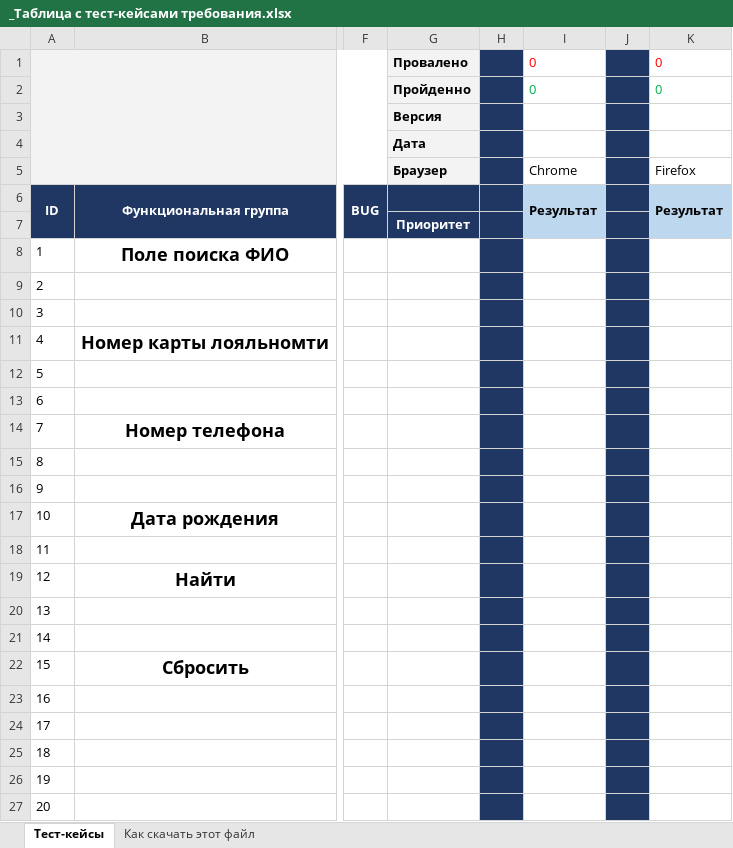
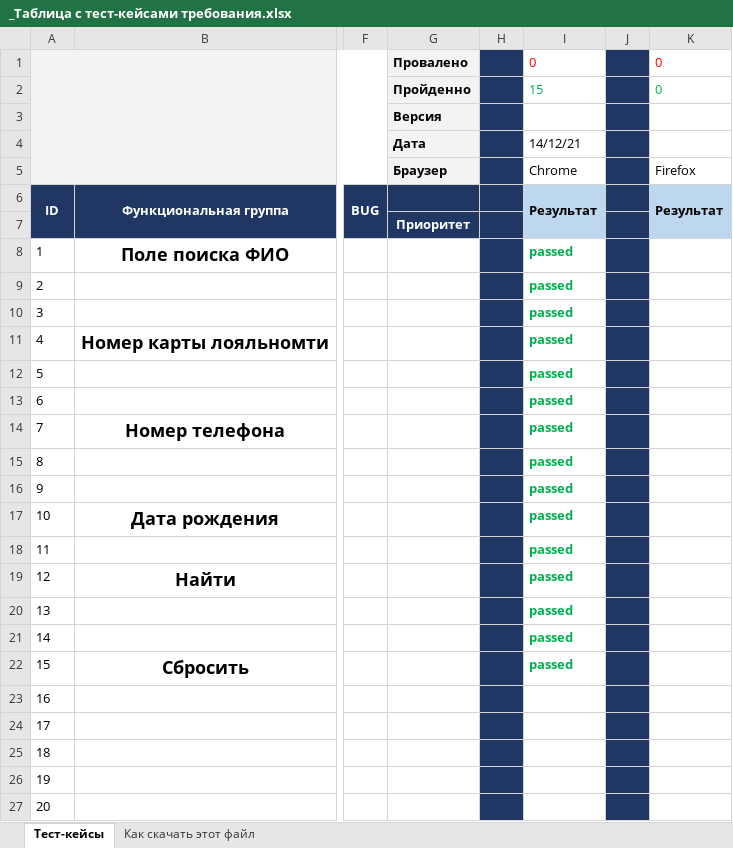
Before and after one commit to Mania4nick/MyFirst_Repo, an Excel workbook: _Таблица с тест-кейсами требования.xlsx, sheet Тест-кейсы, drawn as a sheet; only a part is shown, gaps mark what is left out; values as stored, in another font and other column widths than the file's, no borders; charts and pictures not drawn; the diff names each change by its address in the sheet, - before the commit and + after, or states it on an @@ line.

Commit message:
Тестирование 14.12
Прошла тесты с 1 по 15

```diff
--- a/_Таблица с тест-кейсами требования.xlsx (sheet Тест-кейсы)
+++ b/_Таблица с тест-кейсами требования.xlsx (sheet Тест-кейсы)
-I2: 0
+I2: 15
-I4: (empty)
+I4: 14/12/21
-I8:I22: (empty)
+I8:I22: passed
```
